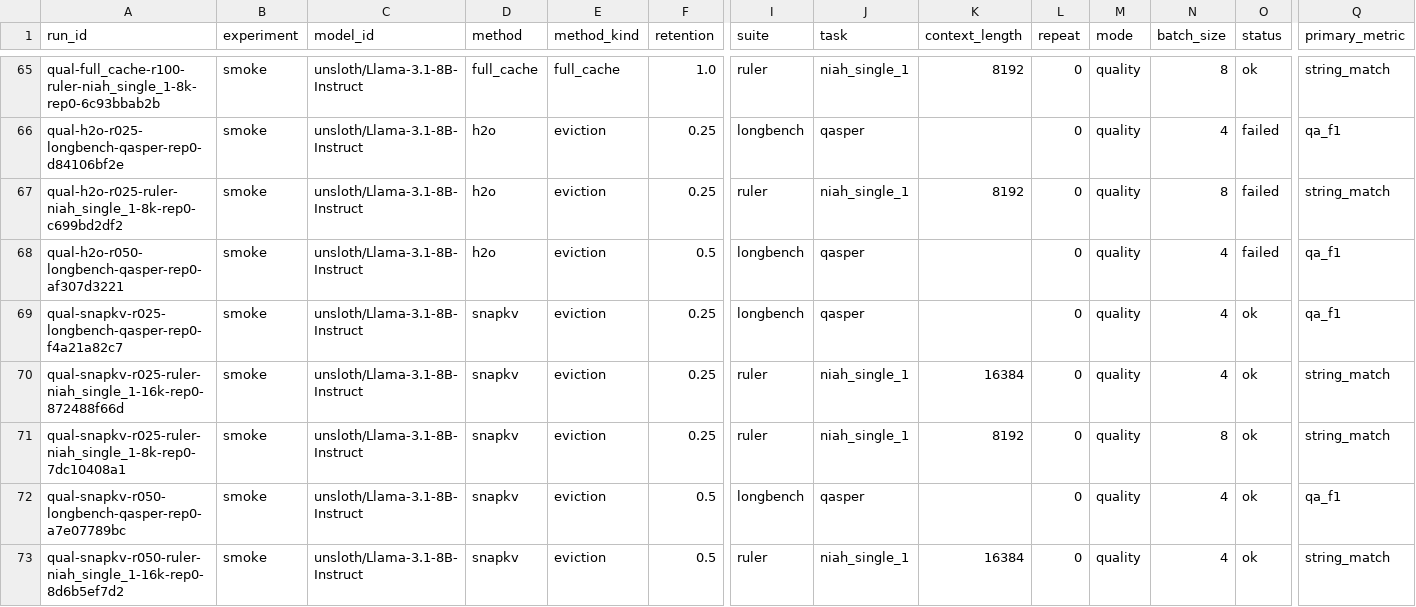
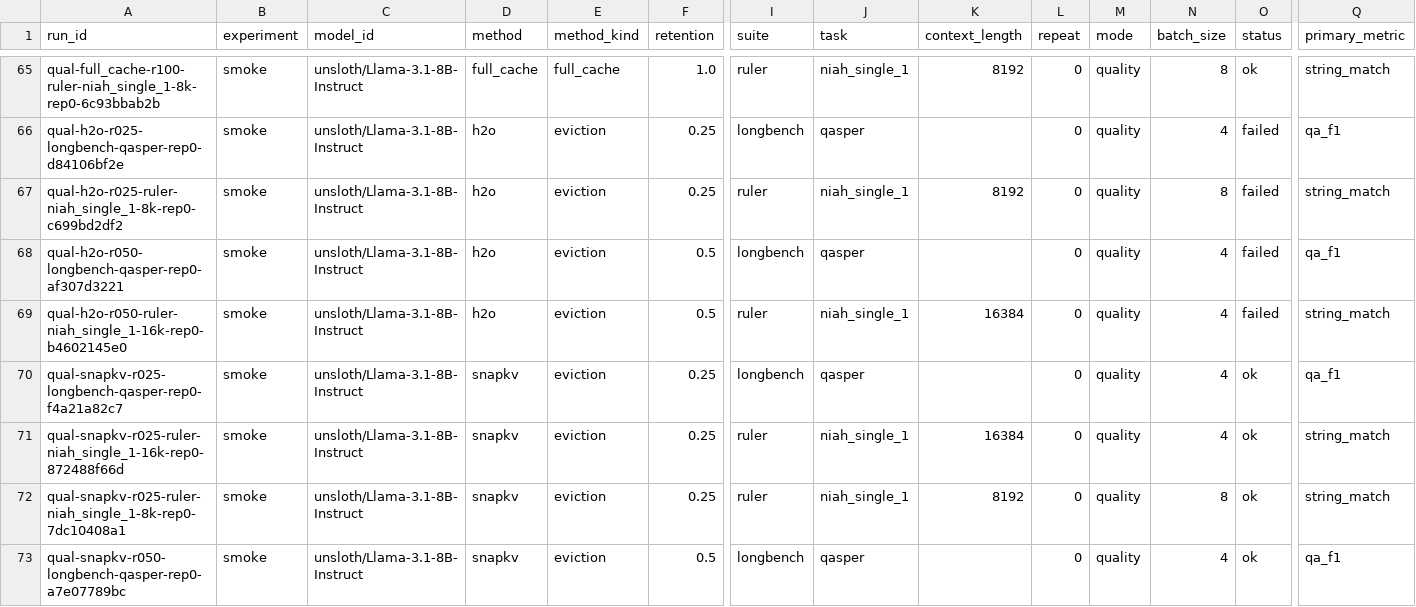
Before and after one commit to Samama251251/kvcache-bench, a CSV file: results/index.csv, drawn as a sheet; only a part is shown, gaps mark what is left out; the shorter side is filled out with more unchanged rows; rows hold the shown columns only; the diff names each change by its address in the sheet, - before the commit and + after, or states it on an @@ line.

Commit message:
Add results for qual-h2o-r050-ruler-niah_single_1-16k-rep0

```diff
--- a/results/index.csv
+++ b/results/index.csv
+row 69: qual-h2o-r050-ruler-niah_single_1-16k-rep0-b4602145e0 | smoke | unsloth/Llama-3.1-8B-Instruct | h2o | eviction | 0.5 | ruler | niah_single_1 | 16384 | 0 | quality | 4 | failed | string_match
```
Also changed, not shown: 1 other file.
